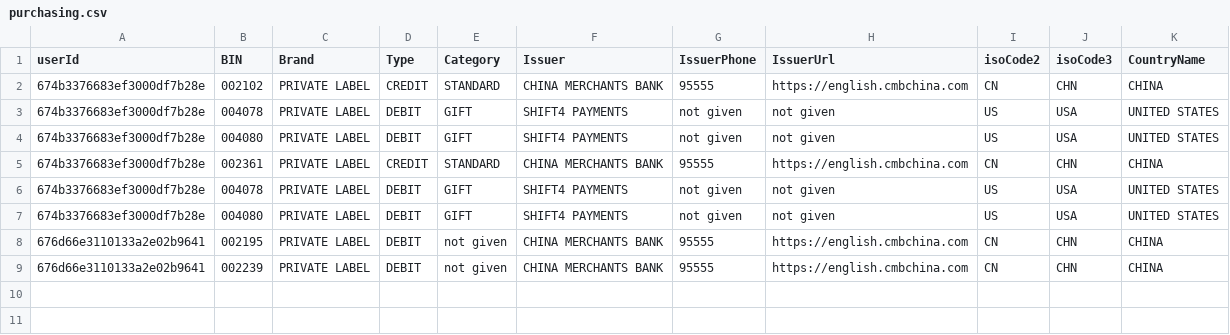
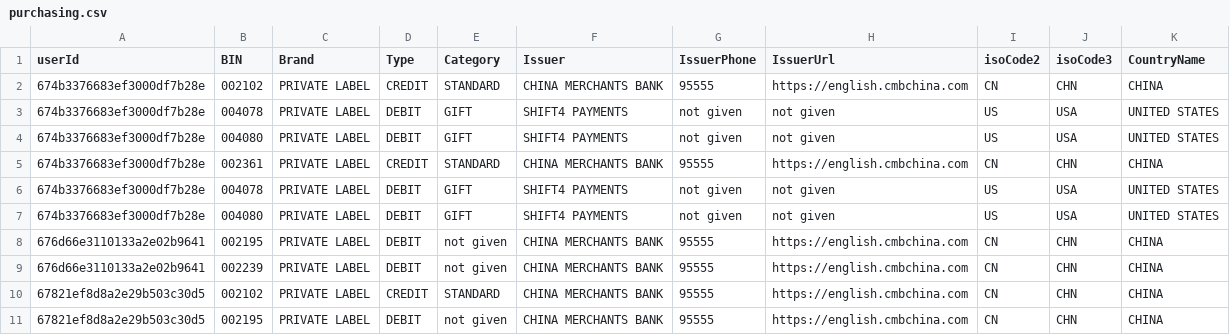
Before and after one commit to salman24823/mujeeb-ecommerce, a CSV file: public/purchasing.csv, drawn as a sheet.

```diff
--- a/public/purchasing.csv
+++ b/public/purchasing.csv
@@ -9 +9,3 @@ userId,BIN,Brand,Type,Category,Issuer,IssuerPhone,IssuerUrl,isoCode2,isoCode3,Co
 676d66e3110133a2e02b9641,002239,PRIVATE LABEL,DEBIT,not given,CHINA MERCHANTS BANK,95555,https://english.cmbchina.com,CN,CHN,CHINA
+67821ef8d8a2e29b503c30d5,002102,PRIVATE LABEL,CREDIT,STANDARD,CHINA MERCHANTS BANK,95555,https://english.cmbchina.com,CN,CHN,CHINA
+67821ef8d8a2e29b503c30d5,002195,PRIVATE LABEL,DEBIT,not given,CHINA MERCHANTS BANK,95555,https://english.cmbchina.com,CN,CHN,CHINA
```
Also changed, not shown: 5 other files.
